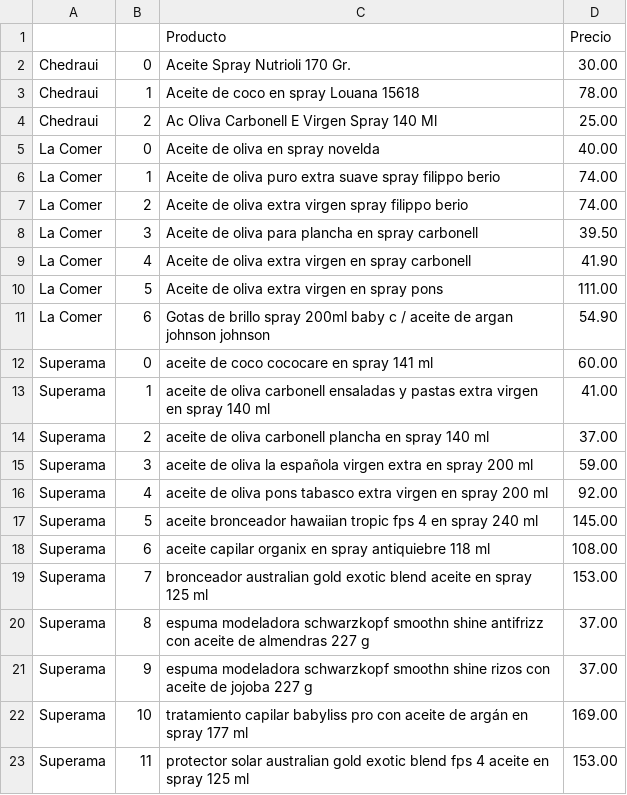
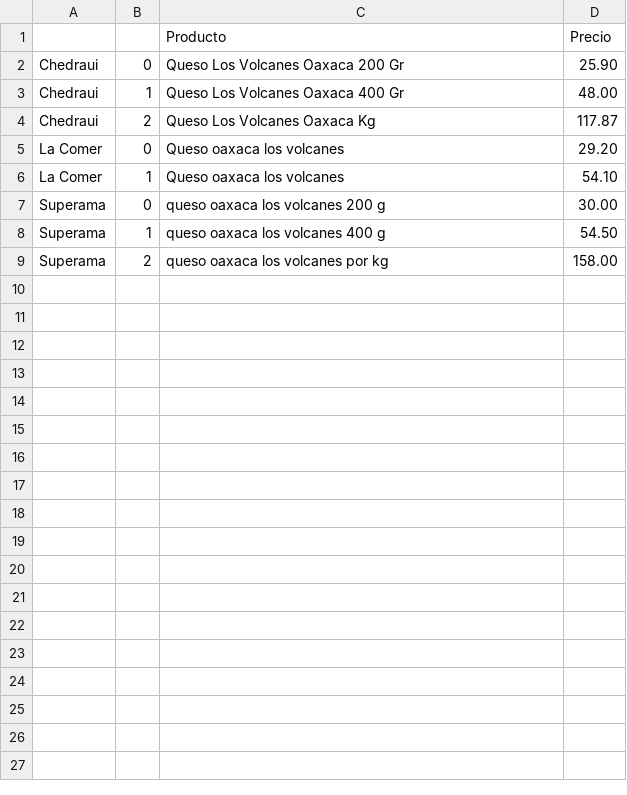
Before and after one commit to humandesignlab/supersuper, a CSV file: searches/outMasterResult.csv, drawn as a sheet.

Commit message:
Test search engine, no changes.

```diff
--- a/searches/outMasterResult.csv
+++ b/searches/outMasterResult.csv
@@ -1,23 +1,9 @@
 ,,Producto,Precio
-Chedraui,0,Aceite Spray Nutrioli 170 Gr.,30.00
-Chedraui,1,Aceite de coco en spray Louana 15618,78.00
-Chedraui,2,Ac Oliva Carbonell E Virgen Spray 140 Ml,25.00
-La Comer,0,Aceite de oliva en spray   novelda,40.00
-La Comer,1,Aceite de oliva puro extra suave spray filippo berio,74.00
-La Comer,2,Aceite de oliva extra virgen spray filippo berio,74.00
-La Comer,3,Aceite de oliva para plancha en spray carbonell,39.50
-La Comer,4,Aceite de oliva extra virgen en spray carbonell,41.90
-La Comer,5,Aceite de oliva extra virgen en spray pons,111.00
-La Comer,6,Gotas de brillo spray 200ml baby c / aceite de argan johnson  johnson,54.90
-Superama,0,aceite de coco cococare  en spray 141 ml,60.00
-Superama,1,aceite de oliva carbonell  ensaladas y pastas extra virgen en spray 140 ml,41.00
-Superama,2,aceite de oliva carbonell  plancha en spray 140 ml,37.00
-Superama,3,aceite de oliva la española  virgen extra en spray 200 ml,59.00
-Superama,4,aceite de oliva pons  tabasco extra virgen en spray 200 ml,92.00
-Superama,5,aceite bronceador hawaiian tropic  fps 4 en spray 240 ml,145.00
-Superama,6,aceite capilar organix  en spray antiquiebre 118 ml,108.00
-Superama,7,bronceador australian gold exotic blend aceite en spray 125 ml,153.00
-Superama,8,espuma modeladora schwarzkopf smoothn shine antifrizz con aceite de almendras 227 g,37.00
-Superama,9,espuma modeladora schwarzkopf smoothn shine rizos con aceite de jojoba 227 g,37.00
-Superama,10,tratamiento capilar babyliss pro con aceite de argán en spray 177 ml,169.00
-Superama,11,protector solar australian gold exotic blend fps 4 aceite en spray 125 ml,153.00
+Chedraui,0,Queso Los Volcanes Oaxaca 200 Gr,25.90
+Chedraui,1,Queso Los Volcanes Oaxaca 400 Gr,48.00
+Chedraui,2,Queso Los Volcanes Oaxaca Kg,117.87
+La Comer,0,Queso oaxaca   los volcanes,29.20
+La Comer,1,Queso oaxaca   los volcanes,54.10
+Superama,0,queso oaxaca los volcanes  200 g,30.00
+Superama,1,queso oaxaca los volcanes  400 g,54.50
+Superama,2,queso oaxaca los volcanes  por kg,158.00
```
Also changed, not shown: 4 other files.
